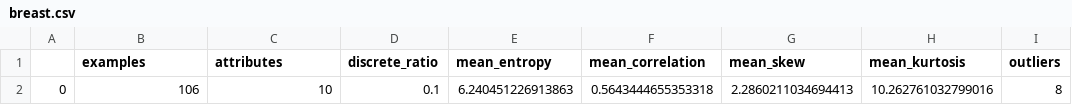
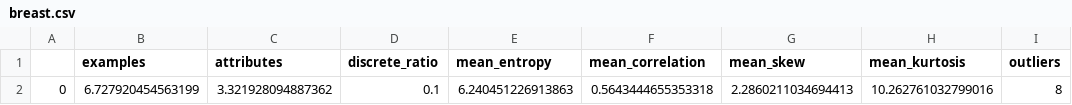
Before and after one commit to LimaRocha19/meta-learning, a CSV file: metadata/breast.csv, drawn as a sheet; only a part is shown; the diff names each change by its address in the sheet, - before the commit and + after, or states it on an @@ line.

```diff
--- a/metadata/breast.csv
+++ b/metadata/breast.csv
-B2 (examples): 106
+B2 (examples): 6.727920454563199
-C2 (attributes): 10
+C2 (attributes): 3.321928094887362
```
Also changed, not shown: metadata/abalone.csv, metadata/australian.csv, 33 other files.
